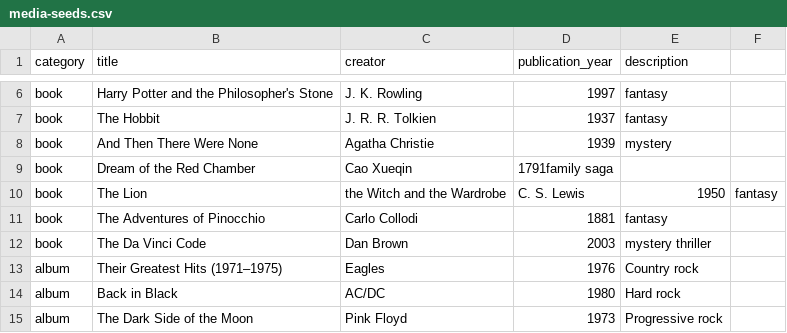
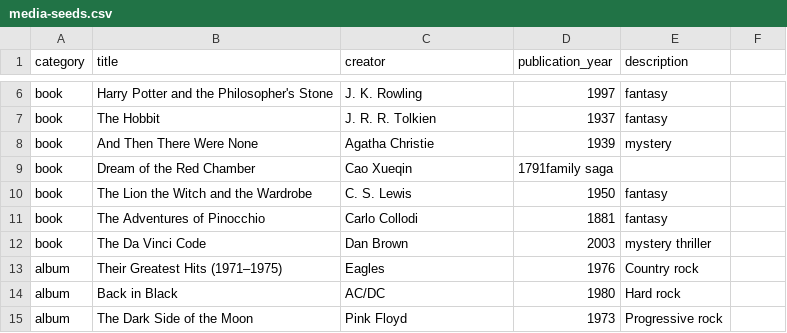
Before and after one commit to dtingg/media-ranker, a CSV file: db/media-seeds.csv, drawn as a sheet; only a part is shown, gaps mark what is left out.

```diff
--- a/db/media-seeds.csv
+++ b/db/media-seeds.csv
@@ -9,3 +9,3 @@ book,And Then There Were None,Agatha Christie,1939,mystery
 book,Dream of the Red Chamber,Cao Xueqin,1791family saga
-book,The Lion, the Witch and the Wardrobe,C. S. Lewis,1950,fantasy
+book,The Lion the Witch and the Wardrobe,C. S. Lewis,1950,fantasy
 book,The Adventures of Pinocchio,Carlo Collodi,1881,fantasy
```
Also changed, not shown: 3 other files.
